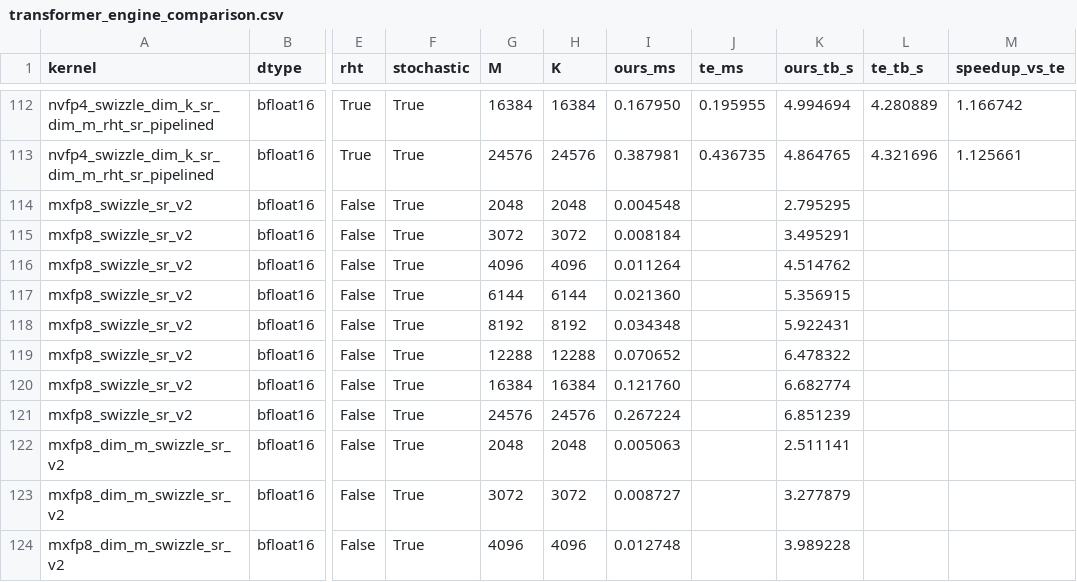
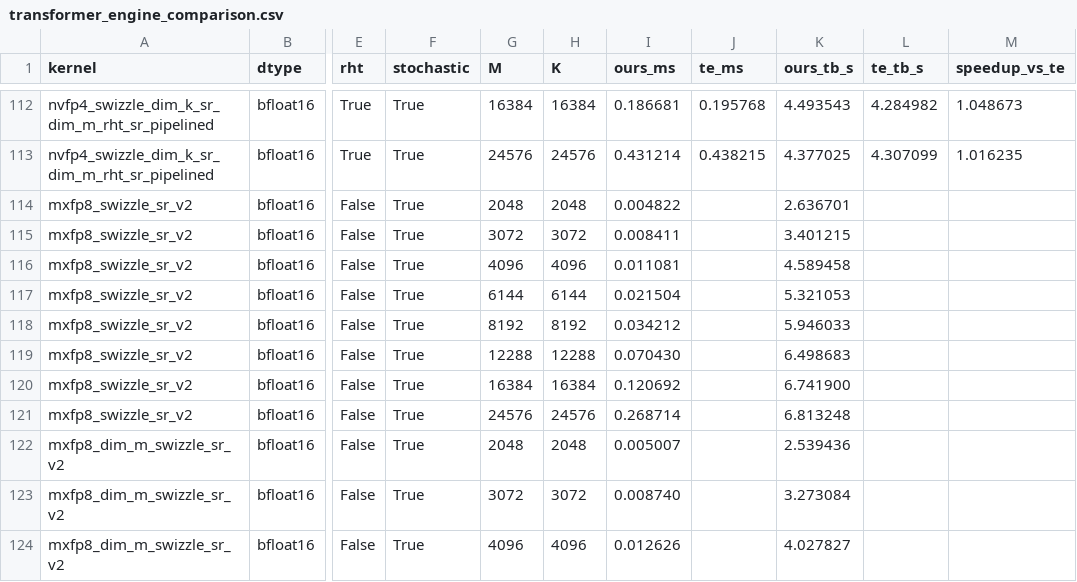
Before and after one commit to vkuzo/quant_cast_bench, a CSV file: quant_cast_bench/quant_cast_cute_hand/benchmarks/transformer_engine_comparison.csv, drawn as a sheet; only a part is shown, gaps mark what is left out; the diff covers the shown part only; the diff names each change by its address in the sheet, - before the commit and + after, or states it on an @@ line.

```diff
--- a/quant_cast_bench/quant_cast_cute_hand/benchmarks/transformer_engine_comparison.csv
+++ b/quant_cast_bench/quant_cast_cute_hand/benchmarks/transformer_engine_comparison.csv
-I112 (ours_ms): 0.167950
+I112 (ours_ms): 0.186681
-J112 (te_ms): 0.195955
+J112 (te_ms): 0.195768
-K112 (ours_tb_s): 4.994694
+K112 (ours_tb_s): 4.493543
-L112 (te_tb_s): 4.280889
+L112 (te_tb_s): 4.284982
-M112 (speedup_vs_te): 1.166742
+M112 (speedup_vs_te): 1.048673
-I113 (ours_ms): 0.387981
+I113 (ours_ms): 0.431214
-J113 (te_ms): 0.436735
+J113 (te_ms): 0.438215
-K113 (ours_tb_s): 4.864765
+K113 (ours_tb_s): 4.377025
-L113 (te_tb_s): 4.321696
+L113 (te_tb_s): 4.307099
-M113 (speedup_vs_te): 1.125661
+M113 (speedup_vs_te): 1.016235
-I114 (ours_ms): 0.004548
+I114 (ours_ms): 0.004822
-K114 (ours_tb_s): 2.795295
+K114 (ours_tb_s): 2.636701
-I115 (ours_ms): 0.008184
+I115 (ours_ms): 0.008411
-K115 (ours_tb_s): 3.495291
+K115 (ours_tb_s): 3.401215
-I116 (ours_ms): 0.011264
+I116 (ours_ms): 0.011081
-K116 (ours_tb_s): 4.514762
+K116 (ours_tb_s): 4.589458
-I117 (ours_ms): 0.021360
+I117 (ours_ms): 0.021504
-K117 (ours_tb_s): 5.356915
+K117 (ours_tb_s): 5.321053
-I118 (ours_ms): 0.034348
+I118 (ours_ms): 0.034212
-K118 (ours_tb_s): 5.922431
+K118 (ours_tb_s): 5.946033
-I119 (ours_ms): 0.070652
+I119 (ours_ms): 0.070430
-K119 (ours_tb_s): 6.478322
+K119 (ours_tb_s): 6.498683
-I120 (ours_ms): 0.121760
+I120 (ours_ms): 0.120692
-K120 (ours_tb_s): 6.682774
+K120 (ours_tb_s): 6.741900
-I121 (ours_ms): 0.267224
+I121 (ours_ms): 0.268714
-K121 (ours_tb_s): 6.851239
+K121 (ours_tb_s): 6.813248
-I122 (ours_ms): 0.005063
+I122 (ours_ms): 0.005007
-K122 (ours_tb_s): 2.511141
+K122 (ours_tb_s): 2.539436
-I123 (ours_ms): 0.008727
+I123 (ours_ms): 0.008740
-K123 (ours_tb_s): 3.277879
+K123 (ours_tb_s): 3.273084
-I124 (ours_ms): 0.012748
+I124 (ours_ms): 0.012626
-K124 (ours_tb_s): 3.989228
+K124 (ours_tb_s): 4.027827
```
Also changed, not shown: 96 edited cells elsewhere in this file, 9 other files.
